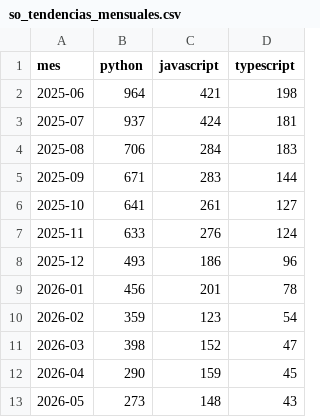
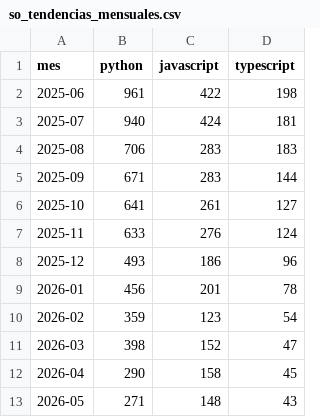
Before and after one commit to Sam-24-dev/Technology-trend-analysis-platform, a CSV file: datos/so_tendencias_mensuales.csv, drawn as a sheet.

```diff
--- a/datos/so_tendencias_mensuales.csv
+++ b/datos/so_tendencias_mensuales.csv
@@ -1,5 +1,5 @@
 mes,python,javascript,typescript
-2025-06,964,421,198
-2025-07,937,424,181
-2025-08,706,284,183
+2025-06,961,422,198
+2025-07,940,424,181
+2025-08,706,283,183
 2025-09,671,283,144
@@ -11,3 +11,3 @@ mes,python,javascript,typescript
 2026-03,398,152,47
-2026-04,290,159,45
-2026-05,273,148,43
+2026-04,290,158,45
+2026-05,271,148,43
```
Also changed, not shown: datos/trend_score.csv, frontend/assets/data/so_tendencias_mensuales.csv, 13 other files.
